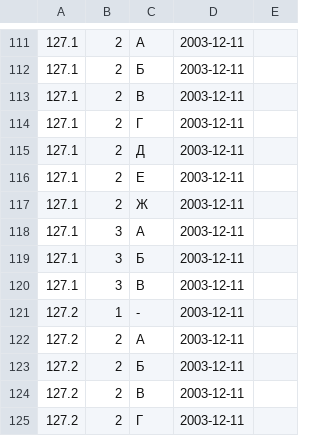
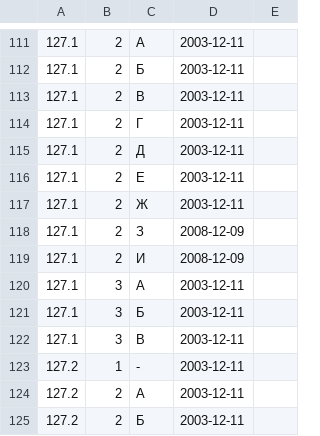
Before and after one commit to maNULL/criminal_code, a CSV file: qualifications.csv, drawn as a sheet; only a part is shown, gaps mark what is left out; the shorter side is filled out with more unchanged rows; the diff names each change by its address in the sheet, - before the commit and + after, or states it on an @@ line.

Commit message:
№218-ФЗ от 25.11.2008

```diff
--- a/qualifications.csv
+++ b/qualifications.csv
+row 118: 127.1 | 2 | З | 2008-12-09
+row 119: 127.1 | 2 | И | 2008-12-09
```
